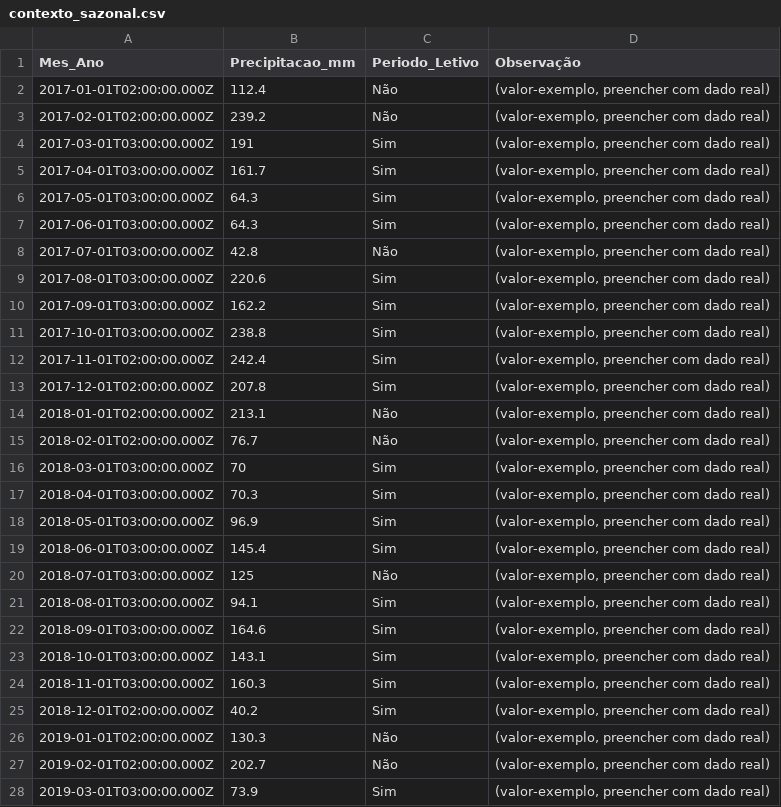
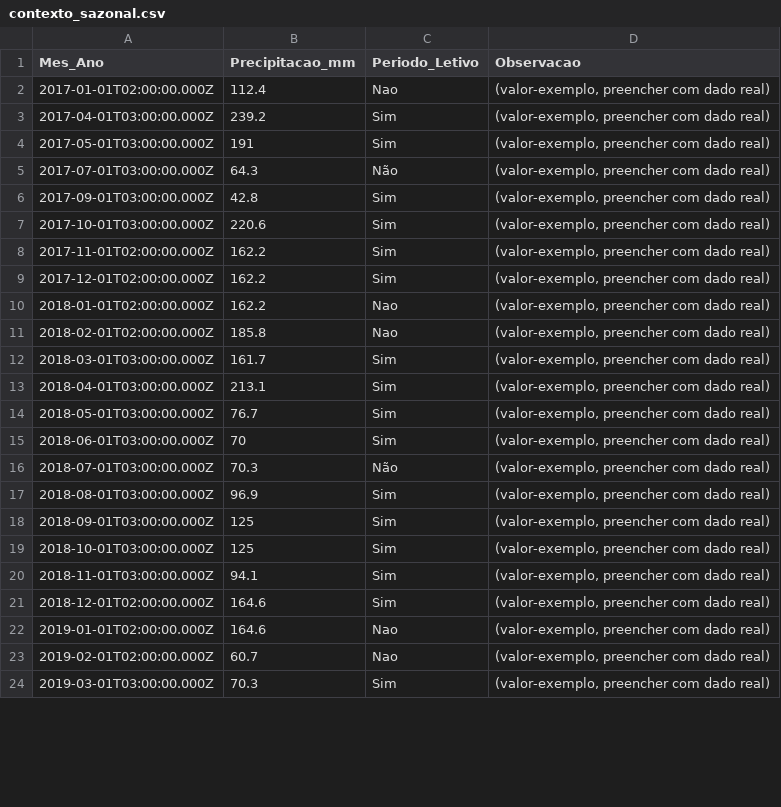
Before and after one commit to adinailson88/malha-previsao-filtros, a CSV file: dados_csv/contexto_sazonal.csv, drawn as a sheet; only a part is shown; the diff covers the shown part only.

```diff
--- a/dados_csv/contexto_sazonal.csv
+++ b/dados_csv/contexto_sazonal.csv
@@ -1,28 +1,24 @@
-Mes_Ano,Precipitacao_mm,Periodo_Letivo,Observação
-2017-01-01T02:00:00.000Z,112.4,Não,"(valor-exemplo, preencher com dado real)"
-2017-02-01T02:00:00.000Z,239.2,Não,"(valor-exemplo, preencher com dado real)"
-2017-03-01T03:00:00.000Z,191,Sim,"(valor-exemplo, preencher com dado real)"
-2017-04-01T03:00:00.000Z,161.7,Sim,"(valor-exemplo, preencher com dado real)"
-2017-05-01T03:00:00.000Z,64.3,Sim,"(valor-exemplo, preencher com dado real)"
-2017-06-01T03:00:00.000Z,64.3,Sim,"(valor-exemplo, preencher com dado real)"
-2017-07-01T03:00:00.000Z,42.8,Não,"(valor-exemplo, preencher com dado real)"
-2017-08-01T03:00:00.000Z,220.6,Sim,"(valor-exemplo, preencher com dado real)"
-2017-09-01T03:00:00.000Z,162.2,Sim,"(valor-exemplo, preencher com dado real)"
-2017-10-01T03:00:00.000Z,238.8,Sim,"(valor-exemplo, preencher com dado real)"
-2017-11-01T02:00:00.000Z,242.4,Sim,"(valor-exemplo, preencher com dado real)"
-2017-12-01T02:00:00.000Z,207.8,Sim,"(valor-exemplo, preencher com dado real)"
-2018-01-01T02:00:00.000Z,213.1,Não,"(valor-exemplo, preencher com dado real)"
-2018-02-01T02:00:00.000Z,76.7,Não,"(valor-exemplo, preencher com dado real)"
-2018-03-01T03:00:00.000Z,70,Sim,"(valor-exemplo, preencher com dado real)"
-2018-04-01T03:00:00.000Z,70.3,Sim,"(valor-exemplo, preencher com dado real)"
-2018-05-01T03:00:00.000Z,96.9,Sim,"(valor-exemplo, preencher com dado real)"
-2018-06-01T03:00:00.000Z,145.4,Sim,"(valor-exemplo, preencher com dado real)"
-2018-07-01T03:00:00.000Z,125,Não,"(valor-exemplo, preencher com dado real)"
-2018-08-01T03:00:00.000Z,94.1,Sim,"(valor-exemplo, preencher com dado real)"
-2018-09-01T03:00:00.000Z,164.6,Sim,"(valor-exemplo, preencher com dado real)"
-2018-10-01T03:00:00.000Z,143.1,Sim,"(valor-exemplo, preencher com dado real)"
-2018-11-01T03:00:00.000Z,160.3,Sim,"(valor-exemplo, preencher com dado real)"
-2018-12-01T02:00:00.000Z,40.2,Sim,"(valor-exemplo, preencher com dado real)"
-2019-01-01T02:00:00.000Z,130.3,Não,"(valor-exemplo, preencher com dado real)"
-2019-02-01T02:00:00.000Z,202.7,Não,"(valor-exemplo, preencher com dado real)"
-2019-03-01T03:00:00.000Z,73.9,Sim,"(valor-exemplo, preencher com dado real)"
+Mes_Ano,Precipitacao_mm,Periodo_Letivo,Observacao
+2017-01-01T02:00:00.000Z,112.4,Nao,"(valor-exemplo, preencher com dado real)"
+2017-04-01T03:00:00.000Z,239.2,Sim,"(valor-exemplo, preencher com dado real)"
+2017-05-01T03:00:00.000Z,191,Sim,"(valor-exemplo, preencher com dado real)"
+2017-07-01T03:00:00.000Z,64.3,Não,"(valor-exemplo, preencher com dado real)"
+2017-09-01T03:00:00.000Z,42.8,Sim,"(valor-exemplo, preencher com dado real)"
+2017-10-01T03:00:00.000Z,220.6,Sim,"(valor-exemplo, preencher com dado real)"
+2017-11-01T02:00:00.000Z,162.2,Sim,"(valor-exemplo, preencher com dado real)"
+2017-12-01T02:00:00.000Z,162.2,Sim,"(valor-exemplo, preencher com dado real)"
+2018-01-01T02:00:00.000Z,162.2,Nao,"(valor-exemplo, preencher com dado real)"
+2018-02-01T02:00:00.000Z,185.8,Nao,"(valor-exemplo, preencher com dado real)"
+2018-03-01T03:00:00.000Z,161.7,Sim,"(valor-exemplo, preencher com dado real)"
+2018-04-01T03:00:00.000Z,213.1,Sim,"(valor-exemplo, preencher com dado real)"
+2018-05-01T03:00:00.000Z,76.7,Sim,"(valor-exemplo, preencher com dado real)"
+2018-06-01T03:00:00.000Z,70,Sim,"(valor-exemplo, preencher com dado real)"
+2018-07-01T03:00:00.000Z,70.3,Não,"(valor-exemplo, preencher com dado real)"
+2018-08-01T03:00:00.000Z,96.9,Sim,"(valor-exemplo, preencher com dado real)"
+2018-09-01T03:00:00.000Z,125,Sim,"(valor-exemplo, preencher com dado real)"
+2018-10-01T03:00:00.000Z,125,Sim,"(valor-exemplo, preencher com dado real)"
+2018-11-01T03:00:00.000Z,94.1,Sim,"(valor-exemplo, preencher com dado real)"
+2018-12-01T02:00:00.000Z,164.6,Sim,"(valor-exemplo, preencher com dado real)"
+2019-01-01T02:00:00.000Z,164.6,Nao,"(valor-exemplo, preencher com dado real)"
+2019-02-01T02:00:00.000Z,60.7,Nao,"(valor-exemplo, preencher com dado real)"
+2019-03-01T03:00:00.000Z,70.3,Sim,"(valor-exemplo, preencher com dado real)"
```
Also changed, not shown: 118 edited cells elsewhere in this file, 2 other files.
